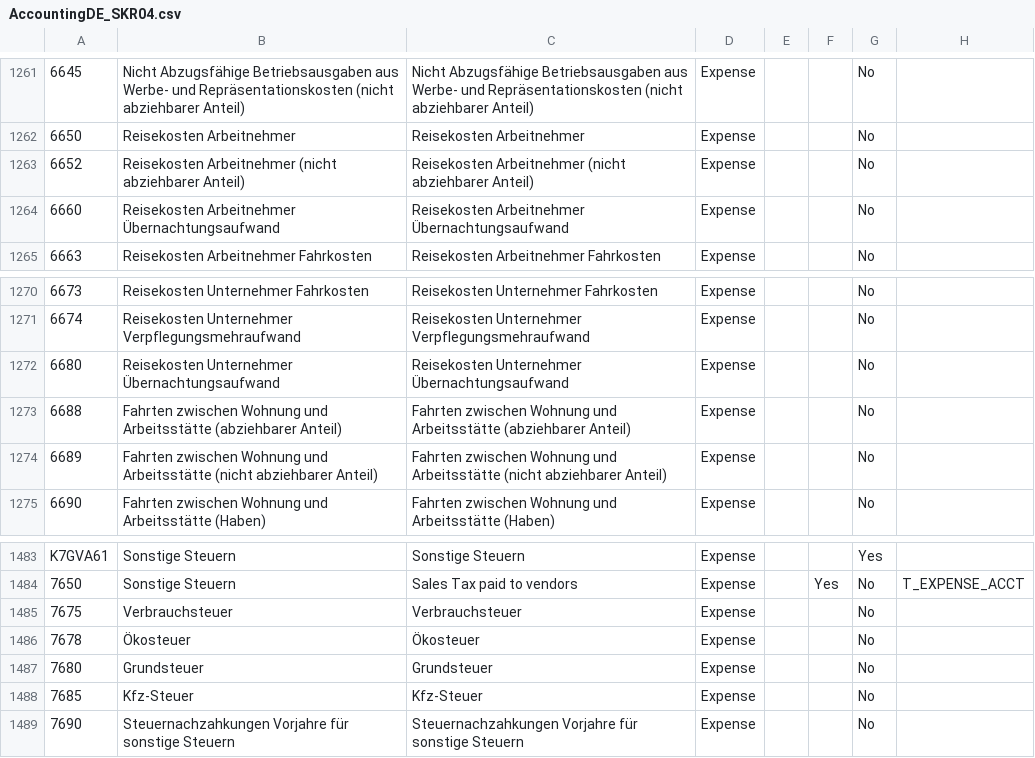
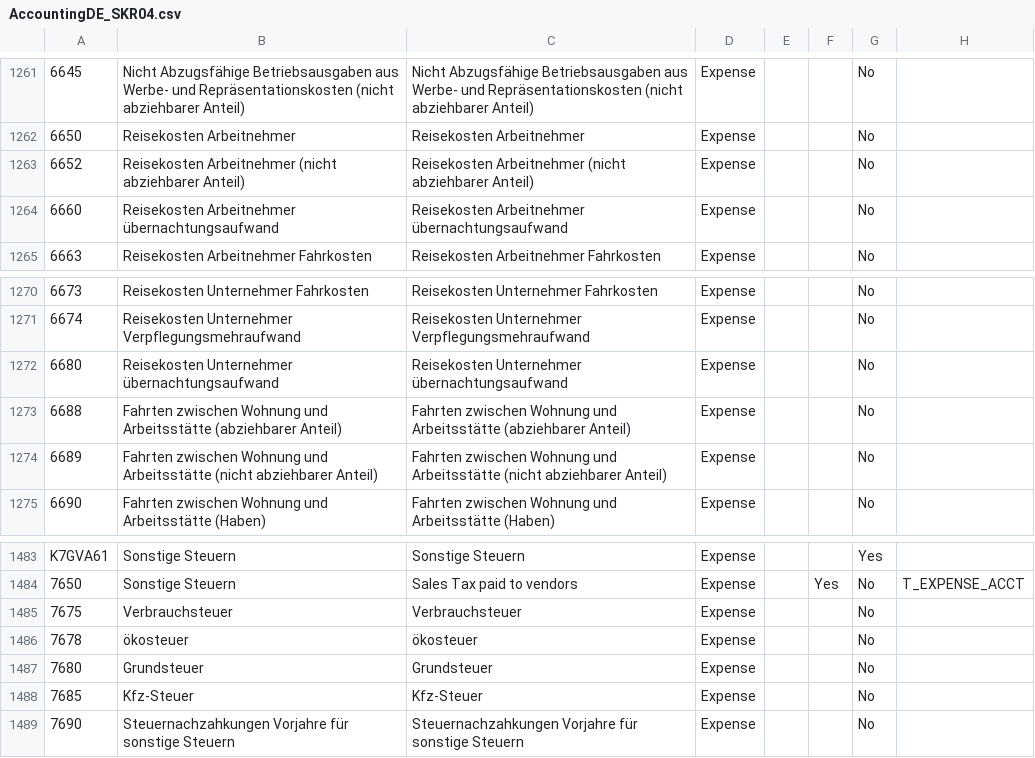
Before and after one commit to geneos/adempiere, a CSV file: data/import/AccountingDE_SKR04.csv, drawn as a sheet; only a part is shown, gaps mark what is left out; the diff covers the shown part only; the diff names each change by its address in the sheet, - before the commit and + after, or states it on an @@ line.

```diff
--- a/data/import/AccountingDE_SKR04.csv
+++ b/data/import/AccountingDE_SKR04.csv
-B1264: Reisekosten Arbeitnehmer Übernachtungsaufwand
+B1264: Reisekosten Arbeitnehmer übernachtungsaufwand
-C1264: Reisekosten Arbeitnehmer Übernachtungsaufwand
+C1264: Reisekosten Arbeitnehmer übernachtungsaufwand
-B1272: Reisekosten Unternehmer Übernachtungsaufwand
+B1272: Reisekosten Unternehmer übernachtungsaufwand
-C1272: Reisekosten Unternehmer Übernachtungsaufwand
+C1272: Reisekosten Unternehmer übernachtungsaufwand
-B1486: Ökosteuer
+B1486: ökosteuer
-C1486: Ökosteuer
+C1486: ökosteuer
```
Also changed, not shown: 12 added rows and 75 edited cells elsewhere in this file, 1 other file.
